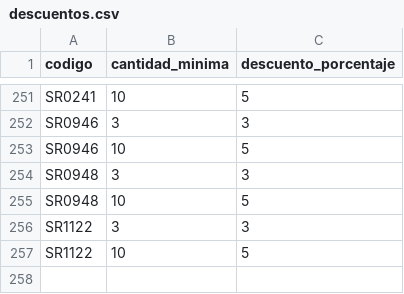
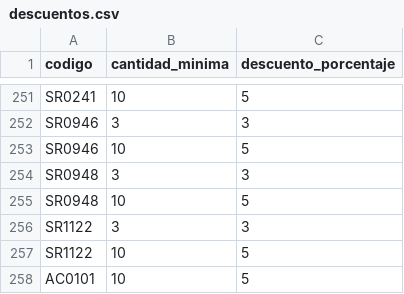
Before and after one commit to Mac-U/supermac-DB, a CSV file: descuentos.csv, drawn as a sheet; only a part is shown, gaps mark what is left out; the diff names each change by its address in the sheet, - before the commit and + after, or states it on an @@ line.

Commit message:
PRUEBA DE APLICACION DE ESCALAS

```diff
--- a/descuentos.csv
+++ b/descuentos.csv
+row 258: AC0101 | 10 | 5
```
